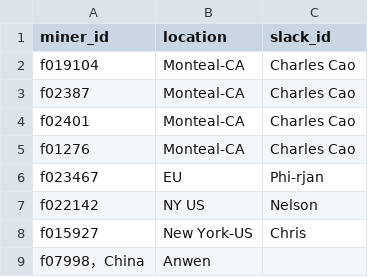
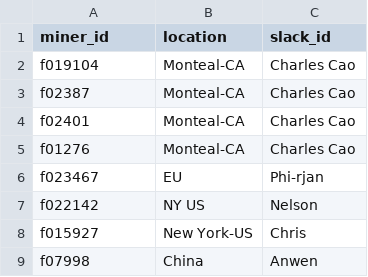
Before and after one commit to filswan/swan, a CSV file: trusted_miner.csv, drawn as a sheet.

Commit message:
Update trusted_miner.csv

```diff
--- a/trusted_miner.csv
+++ b/trusted_miner.csv
@@ -8,2 +8,2 @@ f022142,NY US,Nelson
 f015927,New York-US,Chris
-f07998，China, Anwen
+f07998,China,Anwen
```
